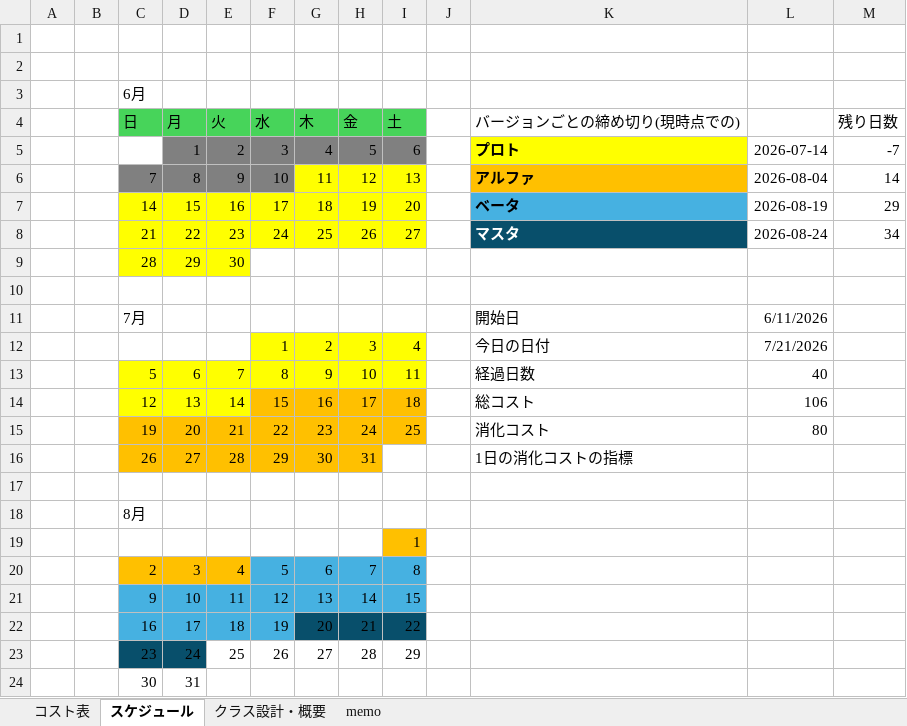
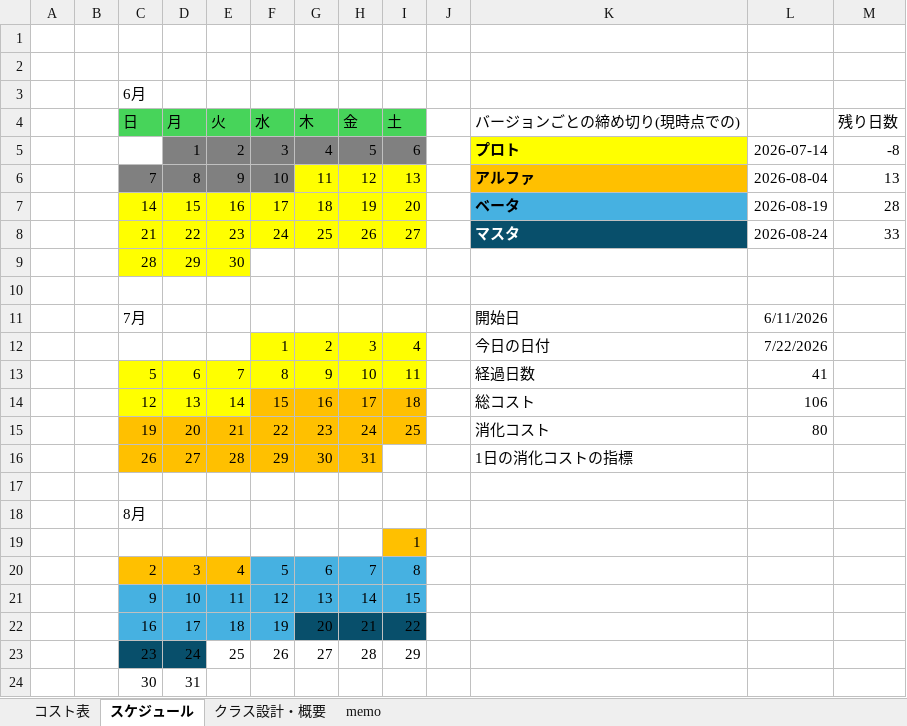
Before and after one commit to tw4706/2026_Summer, an Excel workbook: 2026_Summerコスト表.xlsx, sheet スケジュール, drawn as a sheet; values as stored, in another font and other column widths than the file's, no borders; the diff names each change by its address in the sheet, - before the commit and + after, or states it on an @@ line.

```diff
--- a/2026_Summerコスト表.xlsx (sheet スケジュール)
+++ b/2026_Summerコスト表.xlsx (sheet スケジュール)
-M5 (残り日数): -7
+M5 (残り日数): -8
-M6 (残り日数): 14
+M6 (残り日数): 13
-M7 (残り日数): 29
+M7 (残り日数): 28
-M8 (残り日数): 34
+M8 (残り日数): 33
-L12: 7/21/2026
+L12: 7/22/2026
-L13: 40
+L13: 41
```
Also changed, not shown: sheet memo, 14 other files.
